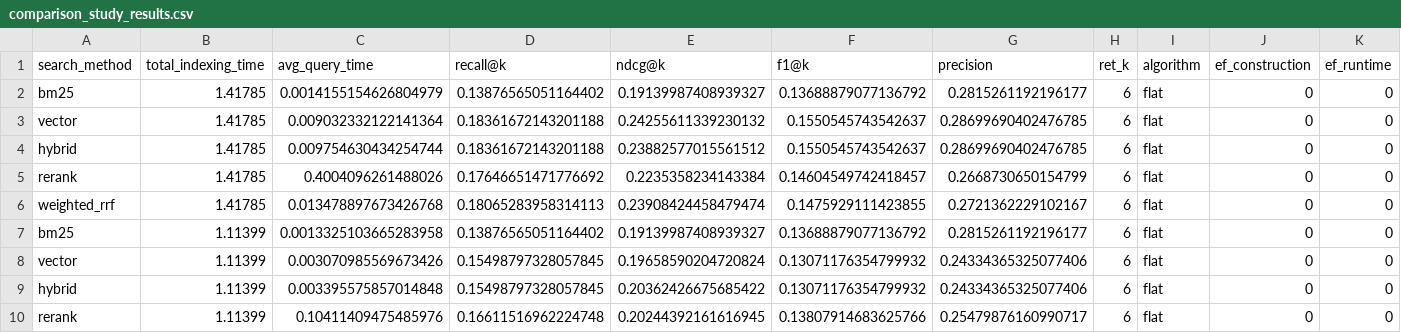
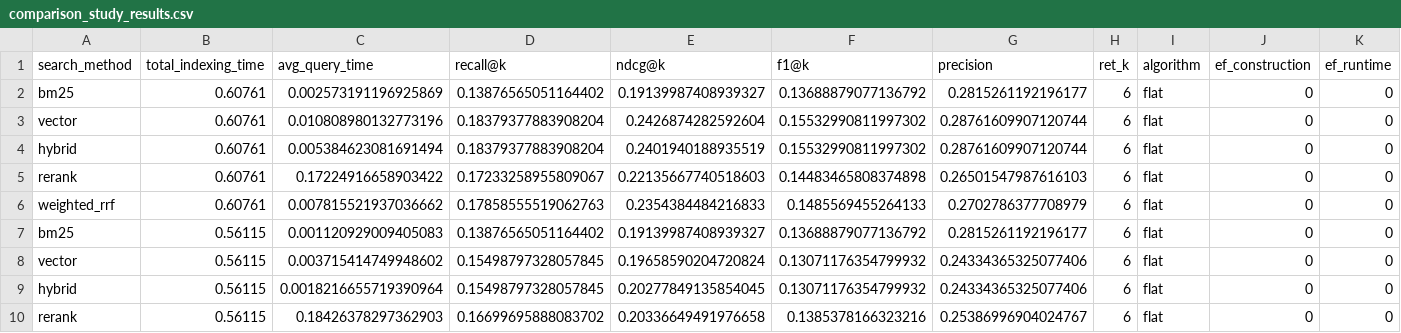
Before and after one commit to redis-applied-ai/redis-retrieval-optimizer, a CSV file: docs/examples/comparison/comparison_study_results.csv, drawn as a sheet; only a part is shown; the diff covers the shown part only; the diff names each change by its address in the sheet, - before the commit and + after, or states it on an @@ line.

Commit message:
rerun notebooks and fix data loading (#20)

```diff
--- a/docs/examples/comparison/comparison_study_results.csv
+++ b/docs/examples/comparison/comparison_study_results.csv
-B2:B6 (total_indexing_time): 1.41785
+B2:B6 (total_indexing_time): 0.60761
-C2 (avg_query_time): 0.0014155154626804979
+C2 (avg_query_time): 0.002573191196925869
-C3 (avg_query_time): 0.009032332122141364
+C3 (avg_query_time): 0.010808980132773196
-D3:D4 (recall@k): 0.18361672143201188
+D3:D4 (recall@k): 0.18379377883908204
-E3 (ndcg@k): 0.24255611339230132
+E3 (ndcg@k): 0.2426874282592604
-F3:F4 (f1@k): 0.1550545743542637
+F3:F4 (f1@k): 0.15532990811997302
-G3:G4 (precision): 0.28699690402476785
+G3:G4 (precision): 0.28761609907120744
-C4 (avg_query_time): 0.009754630434254744
+C4 (avg_query_time): 0.005384623081691494
-E4 (ndcg@k): 0.23882577015561512
+E4 (ndcg@k): 0.2401940188935519
-C5 (avg_query_time): 0.4004096261488026
+C5 (avg_query_time): 0.17224916658903422
-D5 (recall@k): 0.17646651471776692
+D5 (recall@k): 0.17233258955809067
-E5 (ndcg@k): 0.2235358234143384
+E5 (ndcg@k): 0.22135667740518603
-F5 (f1@k): 0.14604549742418457
+F5 (f1@k): 0.14483465808374898
-G5 (precision): 0.2668730650154799
+G5 (precision): 0.26501547987616103
-C6 (avg_query_time): 0.013478897673426768
+C6 (avg_query_time): 0.007815521937036662
-D6 (recall@k): 0.18065283958314113
+D6 (recall@k): 0.17858555519062763
-E6 (ndcg@k): 0.23908424458479474
+E6 (ndcg@k): 0.2354384484216833
-F6 (f1@k): 0.1475929111423855
+F6 (f1@k): 0.1485569455264133
-G6 (precision): 0.2721362229102167
+G6 (precision): 0.2702786377708979
-B7:B10 (total_indexing_time): 1.11399
+B7:B10 (total_indexing_time): 0.56115
-C7 (avg_query_time): 0.0013325103665283958
+C7 (avg_query_time): 0.001120929009405083
-C8 (avg_query_time): 0.003070985569673426
+C8 (avg_query_time): 0.003715414749948602
-C9 (avg_query_time): 0.003395575857014848
+C9 (avg_query_time): 0.0018216655719390964
-E9 (ndcg@k): 0.20362426675685422
+E9 (ndcg@k): 0.20277849135854045
-C10 (avg_query_time): 0.10411409475485976
+C10 (avg_query_time): 0.18426378297362903
-D10 (recall@k): 0.16611516962224748
+D10 (recall@k): 0.16699695888083702
-E10 (ndcg@k): 0.20244392161616945
+E10 (ndcg@k): 0.20336649491976658
-F10 (f1@k): 0.13807914683625766
+F10 (f1@k): 0.1385378166323216
-G10 (precision): 0.25479876160990717
+G10 (precision): 0.25386996904024767
```
Also changed, not shown: 36 edited cells elsewhere in this file, 10 other files.
